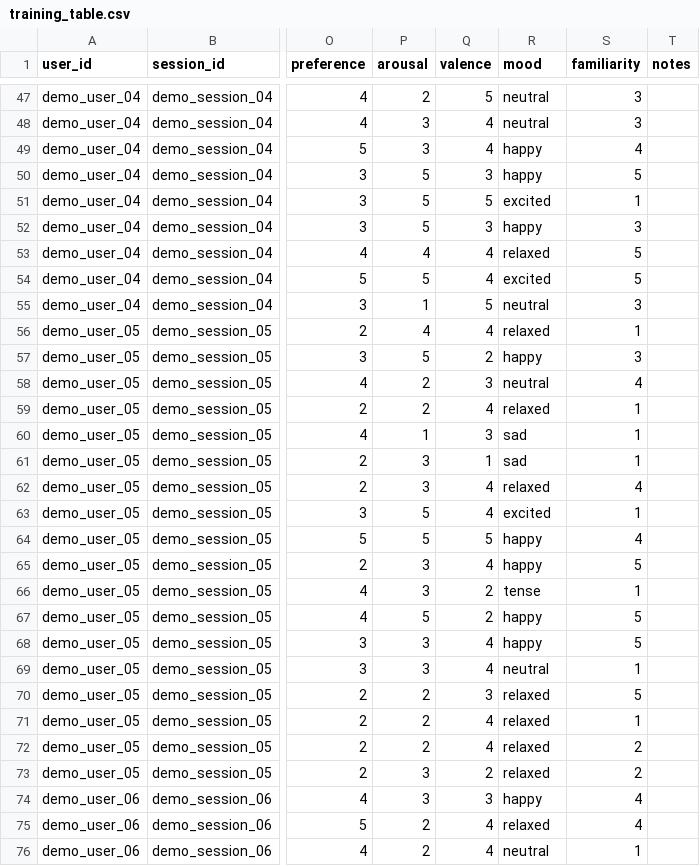
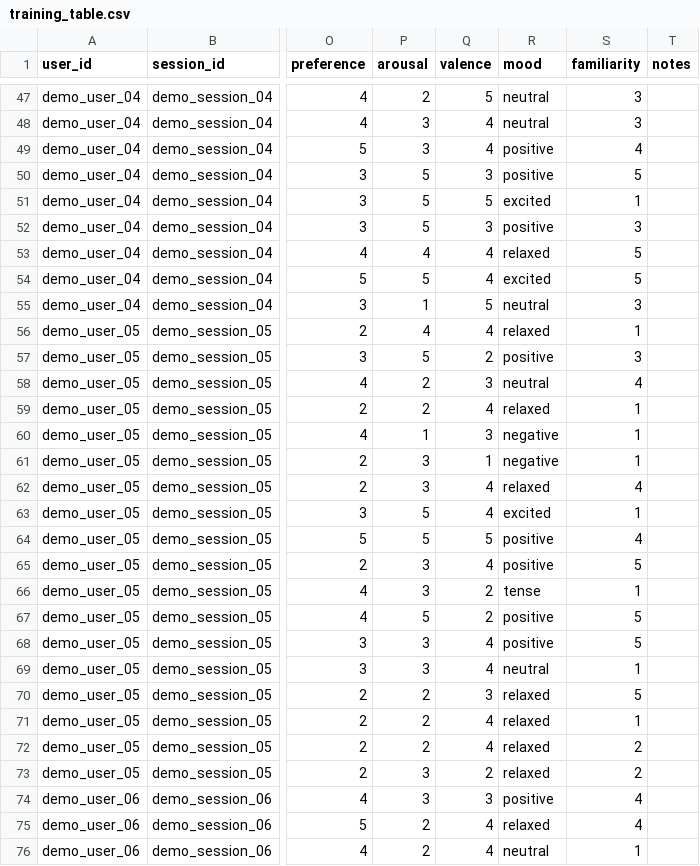
Before and after one commit to Jason-Latz/BioBeat, a CSV file: data/processed/training_table.csv, drawn as a sheet; only a part is shown, gaps mark what is left out; the diff covers the shown part only; the diff names each change by its address in the sheet, - before the commit and + after, or states it on an @@ line.

Commit message:
data: migrate saved ratings to valence terms

```diff
--- a/data/processed/training_table.csv
+++ b/data/processed/training_table.csv
-R49:R50 (mood): happy
+R49:R50 (mood): positive
-R52 (mood): happy
+R52 (mood): positive
-R57 (mood): happy
+R57 (mood): positive
-R60:R61 (mood): sad
+R60:R61 (mood): negative
-R64:R65 (mood): happy
+R64:R65 (mood): positive
-R67:R68 (mood): happy
+R67:R68 (mood): positive
-R74 (mood): happy
+R74 (mood): positive
```
Also changed, not shown: 24 edited cells elsewhere in this file, data/raw/labels/demo_session_03_labels.csv, data/raw/labels/demo_session_04_labels.csv, 15 other files.
